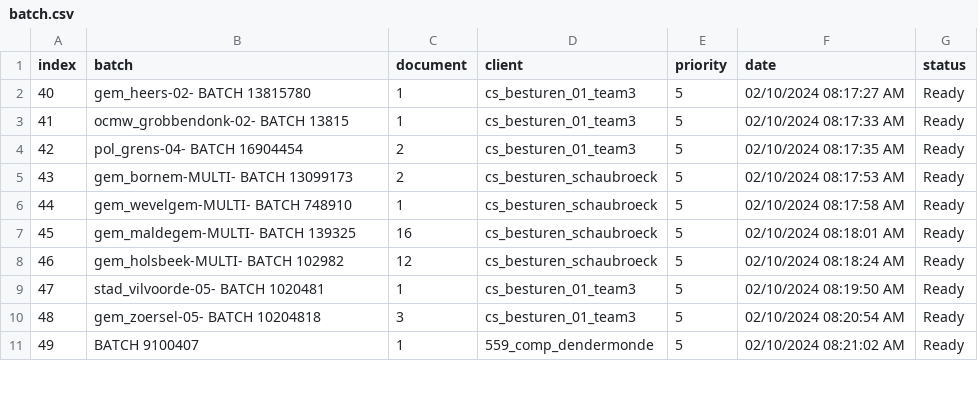
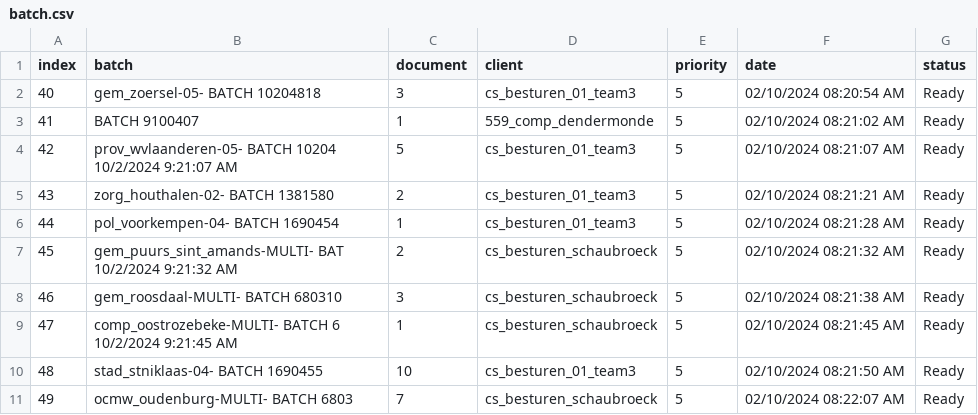
Before and after one commit to Rica5/arco-2025, a CSV file: public/assets/batch.csv, drawn as a sheet; only a part is shown; the diff covers the shown part only.

```diff
--- a/public/assets/batch.csv
+++ b/public/assets/batch.csv
@@ -1,11 +1,11 @@
 index,batch,document,client,priority,date,status
-40,gem_heers-02- BATCH 13815780,1,cs_besturen_01_team3,5,02/10/2024 08:17:27 AM,Ready
-41,ocmw_grobbendonk-02- BATCH 13815,1,cs_besturen_01_team3,5,02/10/2024 08:17:33 AM,Ready
-42,pol_grens-04- BATCH 16904454,2,cs_besturen_01_team3,5,02/10/2024 08:17:35 AM,Ready
-43,gem_bornem-MULTI- BATCH 13099173,2,cs_besturen_schaubroeck,5,02/10/2024 08:17:53 AM,Ready
-44,gem_wevelgem-MULTI- BATCH 748910,1,cs_besturen_schaubroeck,5,02/10/2024 08:17:58 AM,Ready
-45,gem_maldegem-MULTI- BATCH 139325,16,cs_besturen_schaubroeck,5,02/10/2024 08:18:01 AM,Ready
-46,gem_holsbeek-MULTI- BATCH 102982,12,cs_besturen_schaubroeck,5,02/10/2024 08:18:24 AM,Ready
-47,stad_vilvoorde-05- BATCH 1020481,1,cs_besturen_01_team3,5,02/10/2024 08:19:50 AM,Ready
-48,gem_zoersel-05- BATCH 10204818,3,cs_besturen_01_team3,5,02/10/2024 08:20:54 AM,Ready
-49,BATCH 9100407,1,559_comp_dendermonde,5,02/10/2024 08:21:02 AM,Ready
+40,gem_zoersel-05- BATCH 10204818,3,cs_besturen_01_team3,5,02/10/2024 08:20:54 AM,Ready
+41,BATCH 9100407,1,559_comp_dendermonde,5,02/10/2024 08:21:02 AM,Ready
+42,prov_wvlaanderen-05- BATCH 10204 10/2/2024 9:21:07 AM,5,cs_besturen_01_team3,5,02/10/2024 08:21:07 AM,Ready
+43,zorg_houthalen-02- BATCH 1381580,2,cs_besturen_01_team3,5,02/10/2024 08:21:21 AM,Ready
+44,pol_voorkempen-04- BATCH 1690454,1,cs_besturen_01_team3,5,02/10/2024 08:21:28 AM,Ready
+45,gem_puurs_sint_amands-MULTI- BAT 10/2/2024 9:21:32 AM,2,cs_besturen_schaubroeck,5,02/10/2024 08:21:32 AM,Ready
+46,gem_roosdaal-MULTI- BATCH 680310,3,cs_besturen_schaubroeck,5,02/10/2024 08:21:38 AM,Ready
+47,comp_oostrozebeke-MULTI- BATCH 6 10/2/2024 9:21:45 AM,1,cs_besturen_schaubroeck,5,02/10/2024 08:21:45 AM,Ready
+48,stad_stniklaas-04- BATCH 1690455,10,cs_besturen_01_team3,5,02/10/2024 08:21:50 AM,Ready
+49,ocmw_oudenburg-MULTI- BATCH 6803,7,cs_besturen_schaubroeck,5,02/10/2024 08:22:07 AM,Ready
```
Also changed, not shown: 162 edited cells elsewhere in this file, 1 other file.
